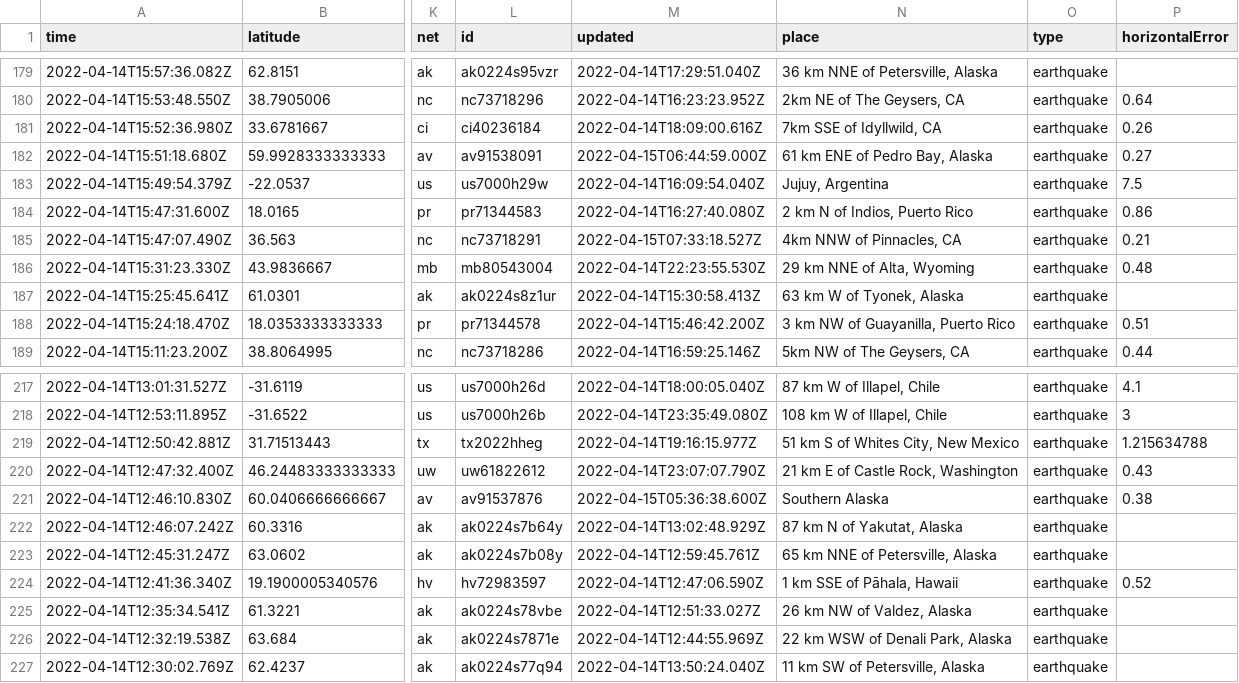
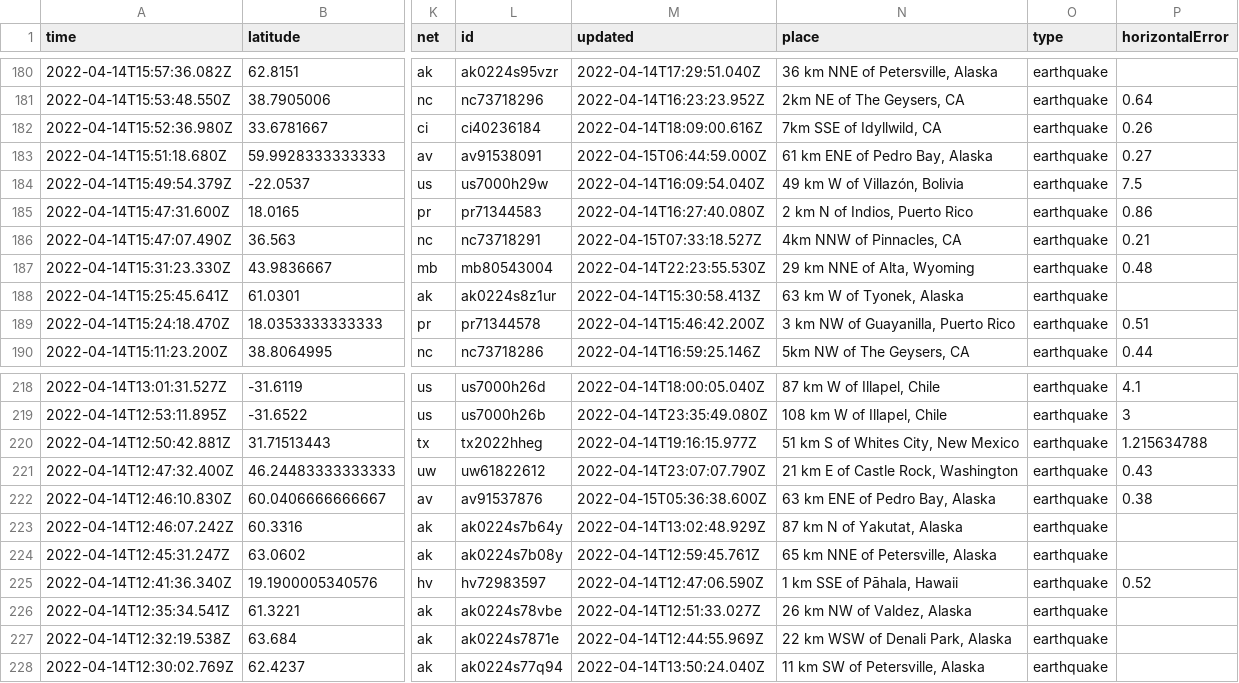
Before and after one commit to AnjDelgado/my-data-robot, a CSV file: usgs_current.csv, drawn as a sheet; only a part is shown, gaps mark what is left out; addresses are those after the commit; the diff covers the shown part only; the diff names each change by its address in the sheet, - before the commit and + after, or states it on an @@ line.

```diff
--- a/usgs_current.csv
+++ b/usgs_current.csv
-N184 (place): Jujuy, Argentina
+N184 (place): 49 km W of Villazón, Bolivia
-N222 (place): Southern Alaska
+N222 (place): 63 km ENE of Pedro Bay, Alaska
```
Also changed, not shown: 1 added row, 2 removed rows and 11 edited cells elsewhere in this file.
